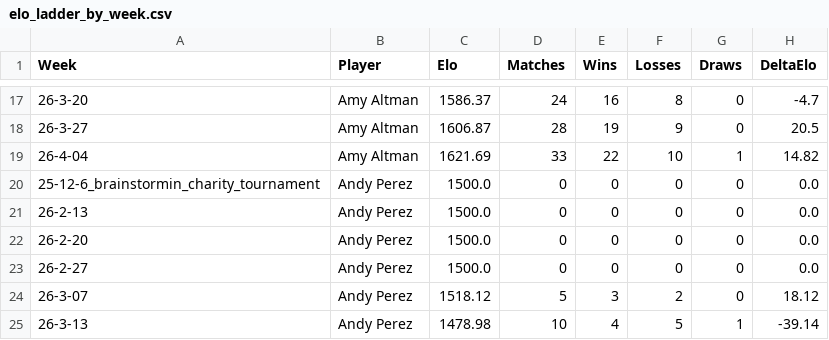
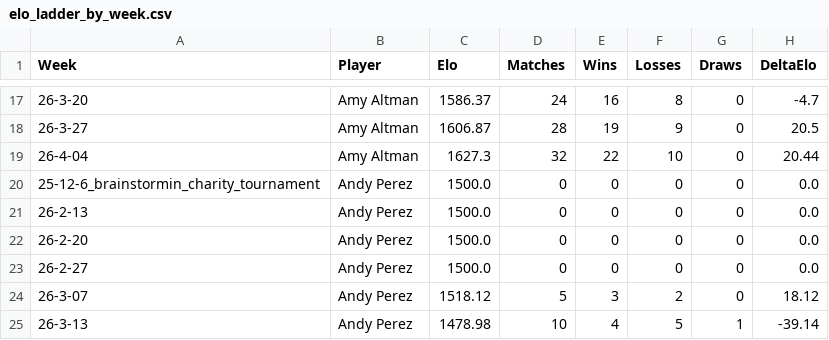
Before and after one commit to aswilkinson12/battlegrounds-elo-project, a CSV file: elo_ladder_by_week.csv, drawn as a sheet; only a part is shown, gaps mark what is left out.

```diff
--- a/elo_ladder_by_week.csv
+++ b/elo_ladder_by_week.csv
@@ -18,3 +18,3 @@ Week,Player,Elo,Matches,Wins,Losses,Draws,DeltaElo
 26-3-27,Amy Altman,1606.87,28,19,9,0,20.5
-26-4-04,Amy Altman,1621.69,33,22,10,1,14.82
+26-4-04,Amy Altman,1627.3,32,22,10,0,20.44
 25-12-6_brainstormin_charity_tournament,Andy Perez,1500.0,0,0,0,0,0.0
```
Also changed, not shown: elo_leaderboard.csv, elo_match_history.csv, 4 other files.
